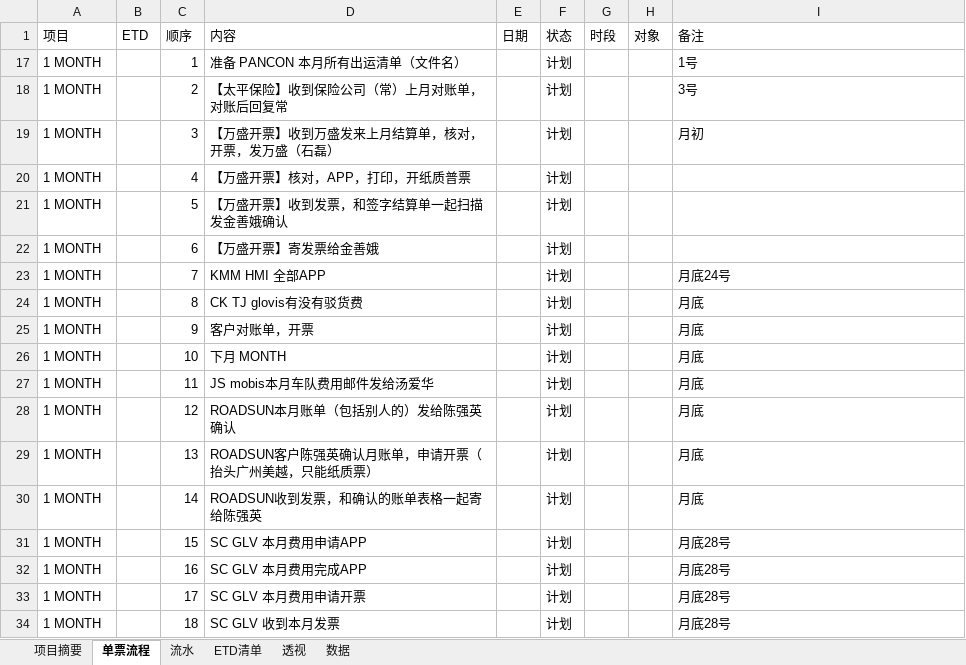
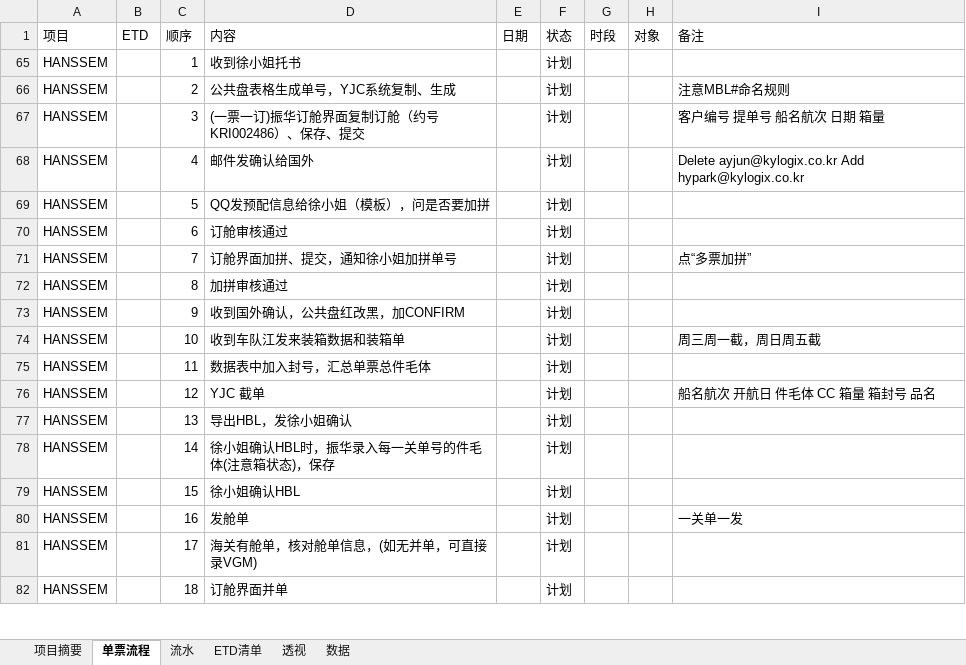
Before and after one commit to ColorfullyZhang/rang, an Excel workbook: yjc/所有单子.xlsm, sheet 单票流程, drawn as a sheet; only a part is shown; values as stored, in another font and other column widths than the file's, no borders; table styles not drawn; addresses are those after the commit; the diff covers the shown part only; the diff names each change by its address in the sheet, - before the commit and + after, or states it on an @@ line.

```diff
--- a/yjc/所有单子.xlsm (sheet 单票流程)
+++ b/yjc/所有单子.xlsm (sheet 单票流程)
-A65:A82 (项目): 1 MONTH
+A65:A82 (项目): HANSSEM
-D65 (内容): 准备 PANCON 本月所有出运清单（文件名）
+D65 (内容): 收到徐小姐托书
-I65 (备注): 1号
+I65 (备注): (empty)
-D66 (内容): 【太平保险】收到保险公司（常）上月对账单，对账后回复常
+D66 (内容): 公共盘表格生成单号，YJC系统复制、生成
-I66 (备注): 3号
+I66 (备注): 注意MBL#命名规则
-D67 (内容): 【万盛开票】收到万盛发来上月结算单，核对，开票，发万盛（石磊）
+D67 (内容): (一票一订)振华订舱界面复制订舱（约号KRI002486）、保存、提交
-I67 (备注): 月初
+I67 (备注): 客户编号 提单号 船名航次 日期 箱量
-D68 (内容): 【万盛开票】核对，APP，打印，开纸质普票
+D68 (内容): 邮件发确认给国外
-I68 (备注): (empty)
+I68 (备注): Delete ayjun@kylogix.co.kr Add hypark@kylogix.co.kr
-D69 (内容): 【万盛开票】收到发票，和签字结算单一起扫描发金善娥确认
+D69 (内容): QQ发预配信息给徐小姐（模板），问是否要加拼
-D70 (内容): 【万盛开票】寄发票给金善娥
+D70 (内容): 订舱审核通过
-D71 (内容): KMM HMI 全部APP
+D71 (内容): 订舱界面加拼、提交，通知徐小姐加拼单号
-I71 (备注): 月底24号
+I71 (备注): 点“多票加拼”
-D72 (内容): CK TJ glovis有没有驳货费
+D72 (内容): 加拼审核通过
-I72:I73 (备注): 月底
+I72:I73 (备注): (empty)
-D73 (内容): 客户对账单，开票
+D73 (内容): 收到国外确认，公共盘红改黑，加CONFIRM
-D74 (内容): 下月 MONTH
+D74 (内容): 收到车队江发来装箱数据和装箱单
-I74 (备注): 月底
+I74 (备注): 周三周一截，周日周五截
-D75 (内容): JS mobis本月车队费用邮件发给汤爱华
+D75 (内容): 数据表中加入封号，汇总单票总件毛体
-I75 (备注): 月底
+I75 (备注): (empty)
-D76 (内容): ROADSUN本月账单（包括别人的）发给陈强英确认
+D76 (内容): YJC 截单
-I76 (备注): 月底
+I76 (备注): 船名航次 开航日 件毛体 CC 箱量 箱封号 品名
-D77 (内容): ROADSUN客户陈强英确认月账单，申请开票（抬头广州美越，只能纸质票）
+D77 (内容): 导出HBL，发徐小姐确认
-I77:I78 (备注): 月底
+I77:I78 (备注): (empty)
-D78 (内容): ROADSUN收到发票，和确认的账单表格一起寄给陈强英
+D78 (内容): 徐小姐确认HBL时，振华录入每一关单号的件毛体(注意箱状态)，保存
-D79 (内容): SC GLV 本月费用申请APP
+D79 (内容): 徐小姐确认HBL
-I79 (备注): 月底28号
+I79 (备注): (empty)
-D80 (内容): SC GLV 本月费用完成APP
+D80 (内容): 发舱单
-I80 (备注): 月底28号
+I80 (备注): 一关单一发
-D81 (内容): SC GLV 本月费用申请开票
+D81 (内容): 海关有舱单，核对舱单信息，(如无并单，可直接录VGM)
-I81:I82 (备注): 月底28号
+I81:I82 (备注): (empty)
-D82 (内容): SC GLV 收到本月发票
+D82 (内容): 订舱界面并单
```
Also changed, not shown: 5 hidden or unhidden rows and 12 edited cells elsewhere in this sheet, sheet ETD清单, sheet 流水, sheet 透视, sheet 数据, sheet 项目摘要, hidden cells.
